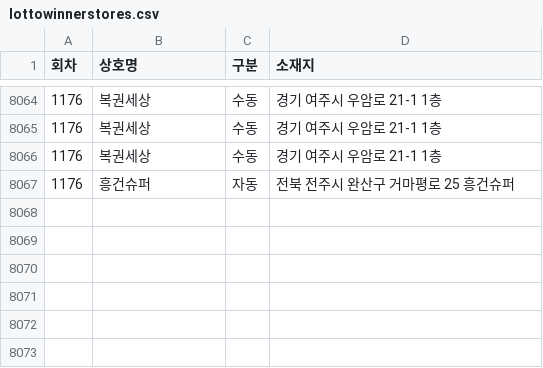
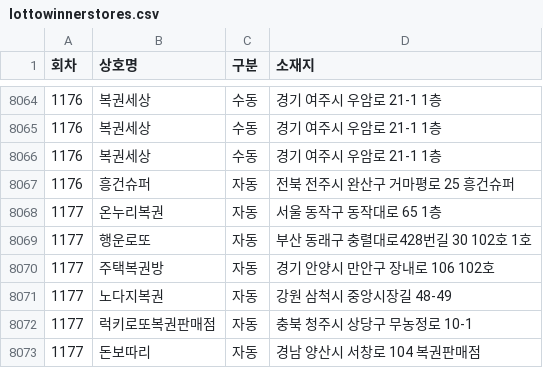
Before and after one commit to pipelinelife/pipelinelife.github.io, a CSV file: CSV/lottowinnerstores.csv, drawn as a sheet; only a part is shown, gaps mark what is left out.

Commit message:
update lottowinnerstores.csv

```diff
--- a/CSV/lottowinnerstores.csv
+++ b/CSV/lottowinnerstores.csv
@@ -8067 +8067,7 @@
 1176,흥건슈퍼,자동,전북 전주시 완산구 거마평로 25 흥건슈퍼
+1177,온누리복권,자동,서울 동작구 동작대로 65 1층
+1177,행운로또,자동,부산 동래구 충렬대로428번길 30 102호 1호
+1177,주택복권방,자동,경기 안양시 만안구 장내로 106 102호
+1177,노다지복권,자동,강원 삼척시 중앙시장길 48-49
+1177,럭키로또복권판매점,자동,충북 청주시 상당구 무농정로 10-1
+1177,돈보따리,자동,경남 양산시 서창로 104 복권판매점
```
